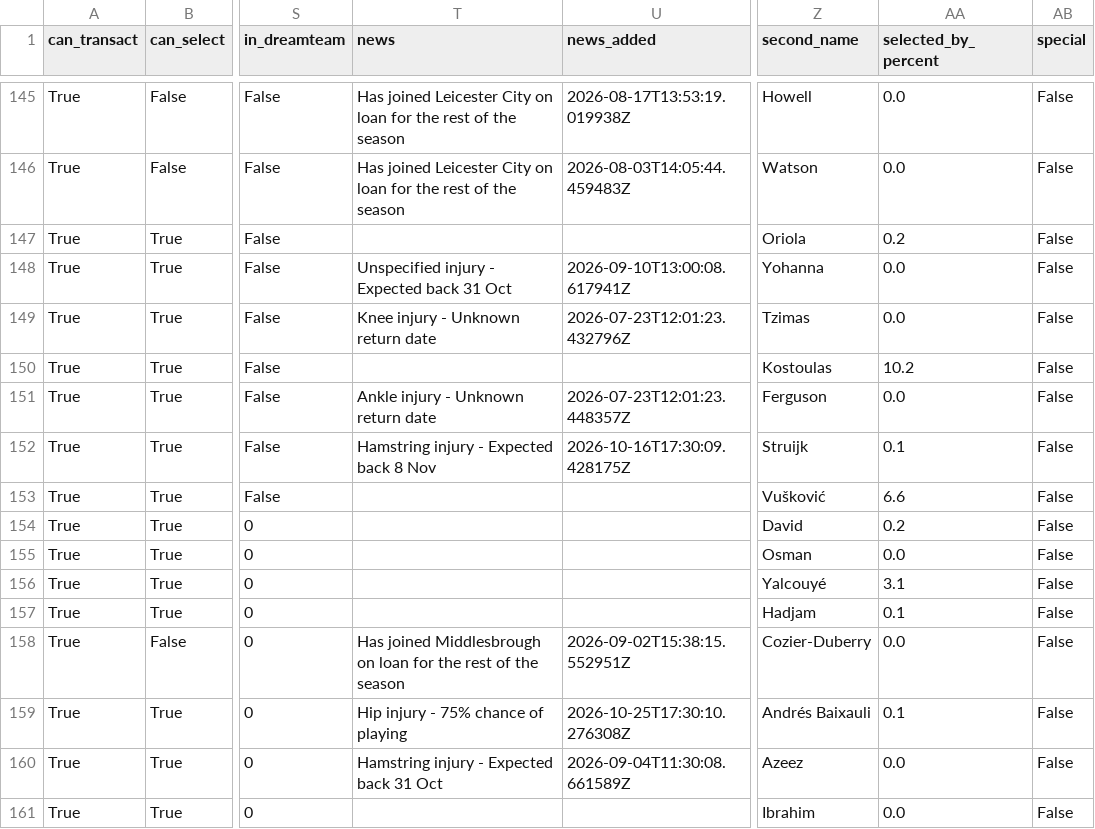
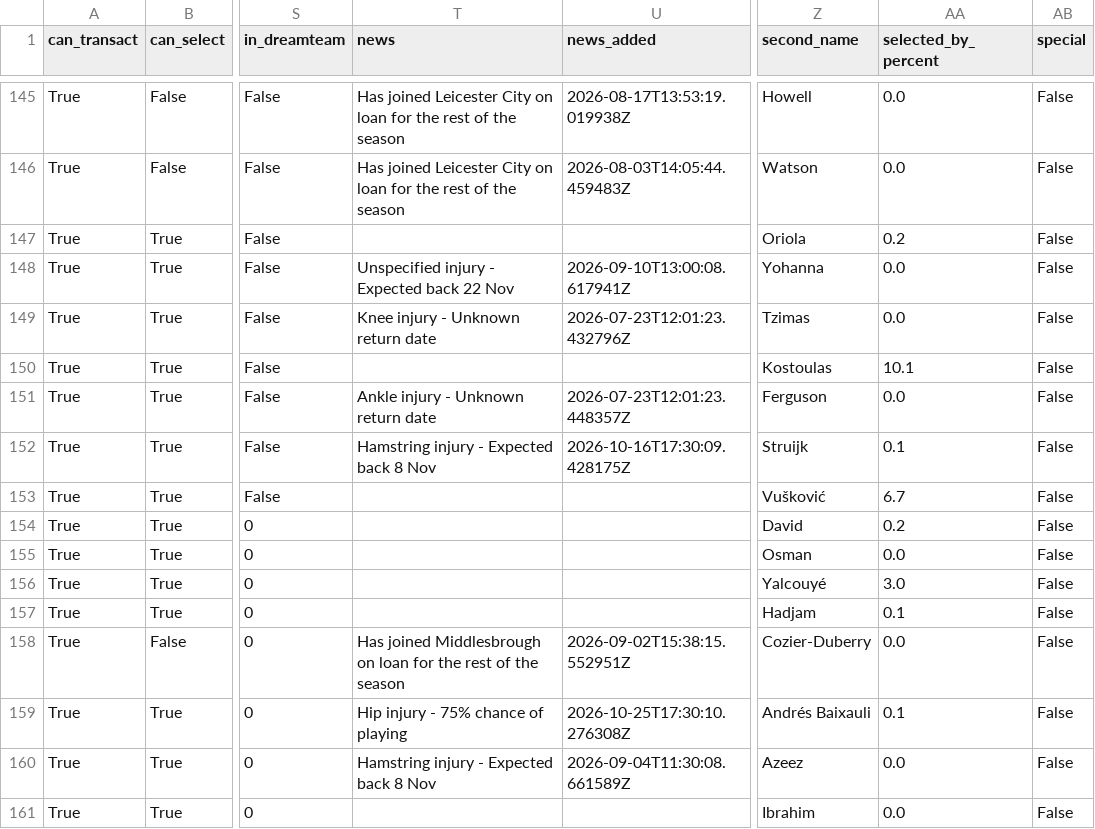
Before and after one commit to villajono/fpl-2026-27, a CSV file: data/raw/players_2026-27.csv, drawn as a sheet; only a part is shown, gaps mark what is left out; the diff covers the shown part only; the diff names each change by its address in the sheet, - before the commit and + after, or states it on an @@ line.

```diff
--- a/data/raw/players_2026-27.csv
+++ b/data/raw/players_2026-27.csv
-T148 (news): Unspecified injury - Expected back 31 Oct
+T148 (news): Unspecified injury - Expected back 22 Nov
-AA150 (selected_by_percent): 10.2
+AA150 (selected_by_percent): 10.1
-AA153 (selected_by_percent): 6.6
+AA153 (selected_by_percent): 6.7
-AA156 (selected_by_percent): 3.1
+AA156 (selected_by_percent): 3.0
-T160 (news): Hamstring injury - Expected back 31 Oct
+T160 (news): Hamstring injury - Expected back 8 Nov
```
Also changed, not shown: 192 edited cells elsewhere in this file, 6 other files.
